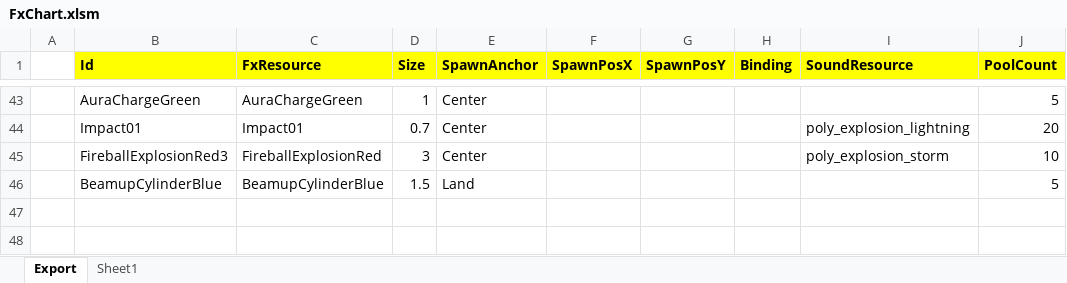
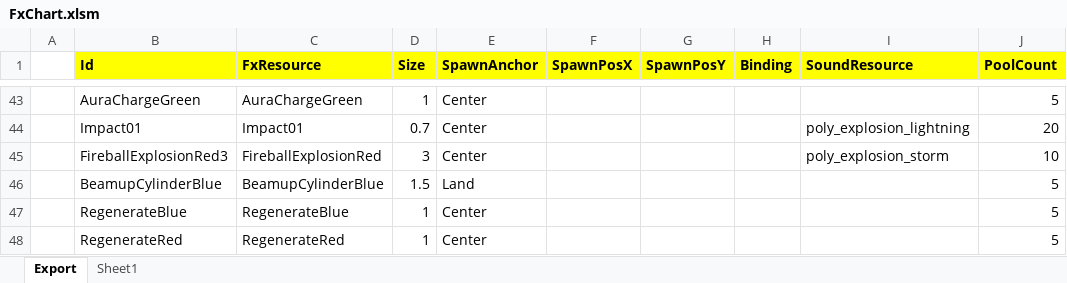
Before and after one commit to BlindBullet/ProjectDF, an Excel workbook: Assets/DataTables~/FxChart.xlsm, sheet Export, drawn as a sheet; only a part is shown, gaps mark what is left out; values as stored, in another font and other column widths than the file's, no borders; charts and pictures not drawn; the diff names each change by its address in the sheet, - before the commit and + after, or states it on an @@ line.

```diff
--- a/Assets/DataTables~/FxChart.xlsm (sheet Export)
+++ b/Assets/DataTables~/FxChart.xlsm (sheet Export)
+row 47:  | RegenerateBlue | RegenerateBlue | 1 | Center |  |  |  |  | 5
+row 48:  | RegenerateRed | RegenerateRed | 1 | Center |  |  |  |  | 5
```
Also changed, not shown: charts or pictures, Assets/DataTables~/HitresultChart.xlsm, Assets/DataTables~/ResultGroupChart.xlsm, 23 other files.
